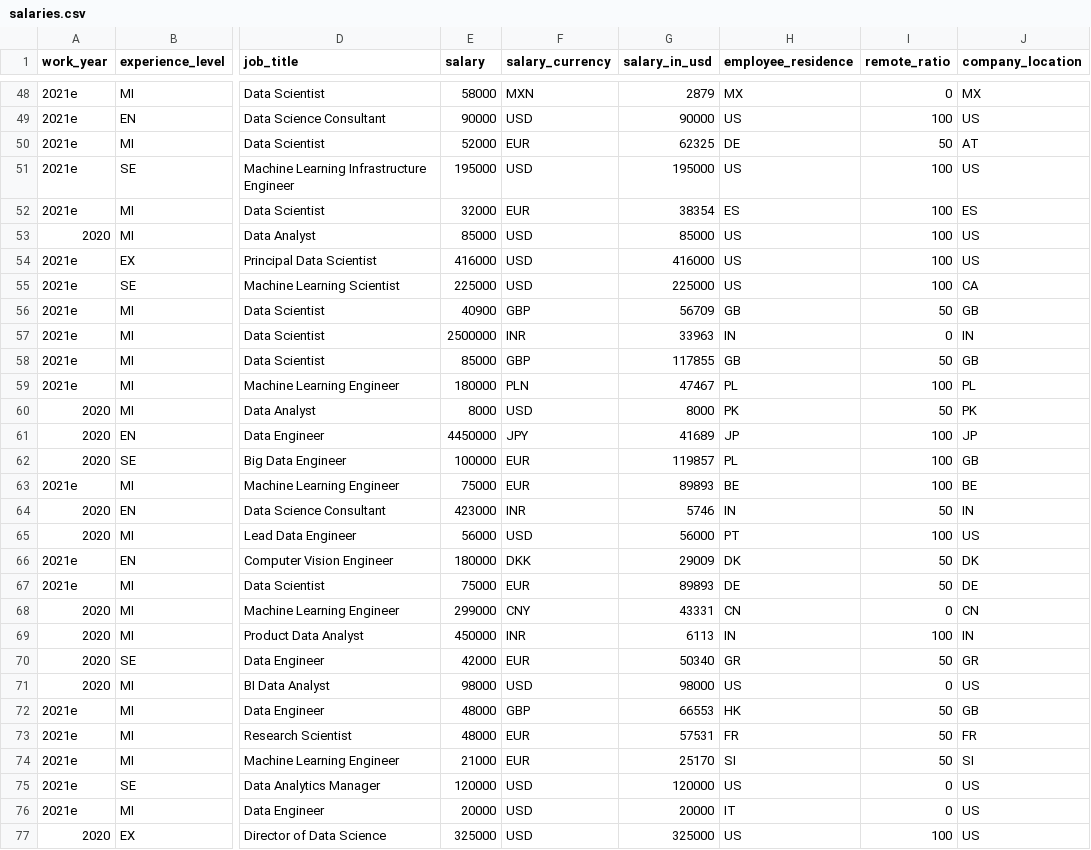
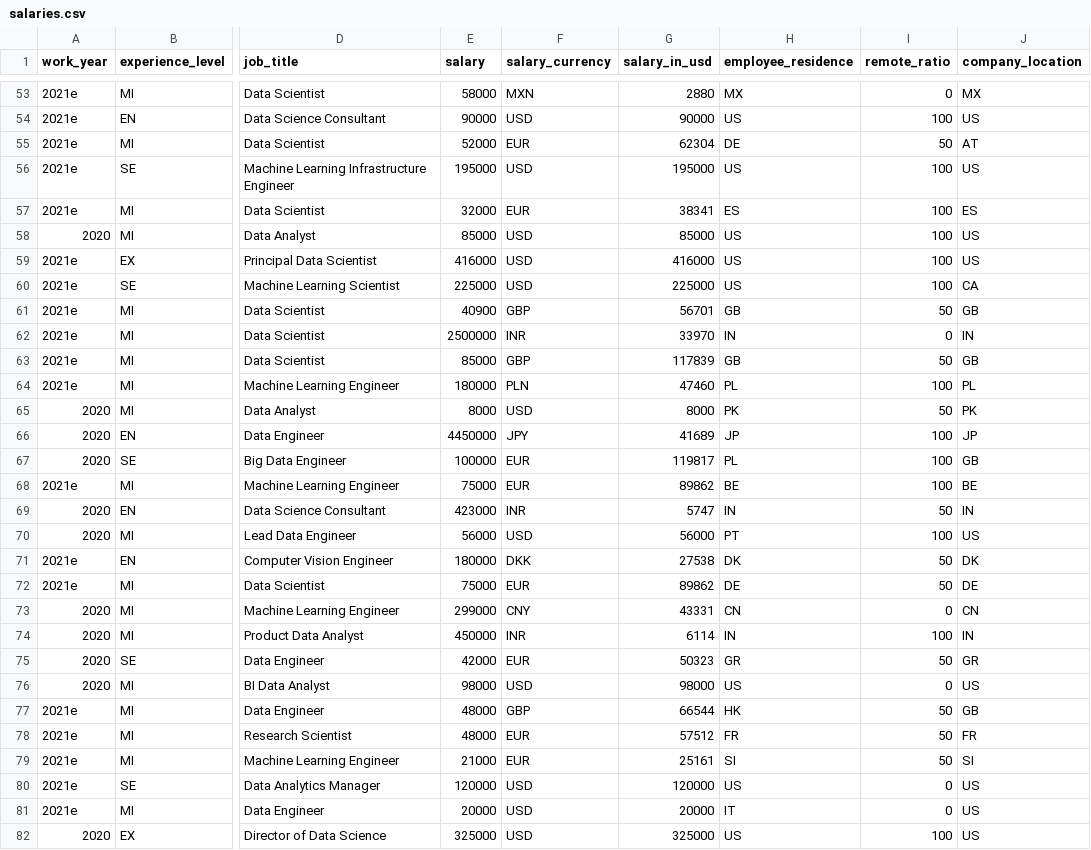
Before and after one commit to foorilla/ai-jobs-net-salaries, a CSV file: salaries.csv, drawn as a sheet; only a part is shown, gaps mark what is left out; addresses are those after the commit; the diff covers the shown part only; the diff names each change by its address in the sheet, - before the commit and + after, or states it on an @@ line.

```diff
--- a/salaries.csv
+++ b/salaries.csv
-G53 (salary_in_usd): 2879
+G53 (salary_in_usd): 2880
-G55 (salary_in_usd): 62325
+G55 (salary_in_usd): 62304
-G57 (salary_in_usd): 38354
+G57 (salary_in_usd): 38341
-G61 (salary_in_usd): 56709
+G61 (salary_in_usd): 56701
-G62 (salary_in_usd): 33963
+G62 (salary_in_usd): 33970
-G63 (salary_in_usd): 117855
+G63 (salary_in_usd): 117839
-G64 (salary_in_usd): 47467
+G64 (salary_in_usd): 47460
-G67 (salary_in_usd): 119857
+G67 (salary_in_usd): 119817
-G68 (salary_in_usd): 89893
+G68 (salary_in_usd): 89862
-G69 (salary_in_usd): 5746
+G69 (salary_in_usd): 5747
-G71 (salary_in_usd): 29009
+G71 (salary_in_usd): 27538
-G72 (salary_in_usd): 89893
+G72 (salary_in_usd): 89862
-G74 (salary_in_usd): 6113
+G74 (salary_in_usd): 6114
-G75 (salary_in_usd): 50340
+G75 (salary_in_usd): 50323
-G77 (salary_in_usd): 66553
+G77 (salary_in_usd): 66544
-G78 (salary_in_usd): 57531
+G78 (salary_in_usd): 57512
-G79 (salary_in_usd): 25170
+G79 (salary_in_usd): 25161
```
Also changed, not shown: 5 added rows and 50 edited cells elsewhere in this file, 1 other file.
